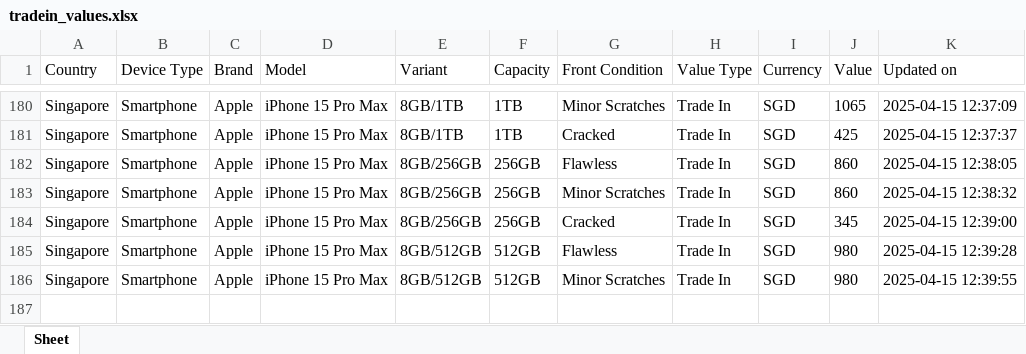
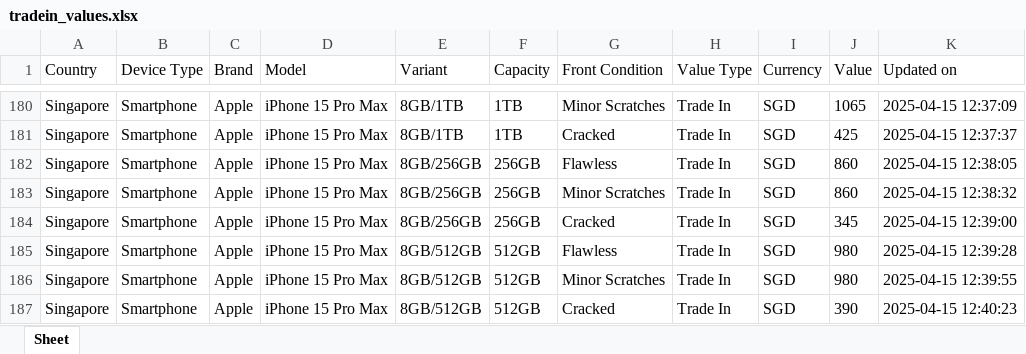
Before and after one commit to Ashutoshmitra/TradeBot, an Excel workbook: tradein_values.xlsx, sheet Sheet, drawn as a sheet; only a part is shown, gaps mark what is left out; values as stored, in another font and other column widths than the file's, no borders; the diff names each change by its address in the sheet, - before the commit and + after, or states it on an @@ line.

```diff
--- a/tradein_values.xlsx (sheet Sheet)
+++ b/tradein_values.xlsx (sheet Sheet)
+row 187: Singapore | Smartphone | Apple | iPhone 15 Pro Max | 8GB/512GB | 512GB | Cracked | Trade In | SGD | 390 | 2025-04-15 12:40:23
```
